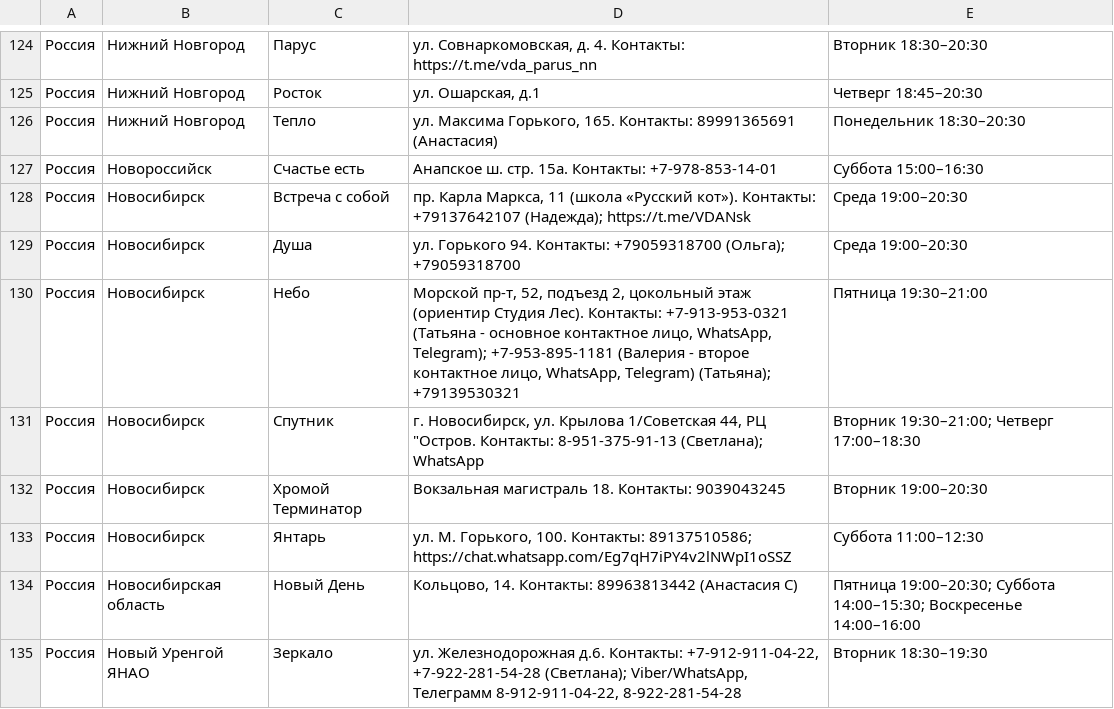
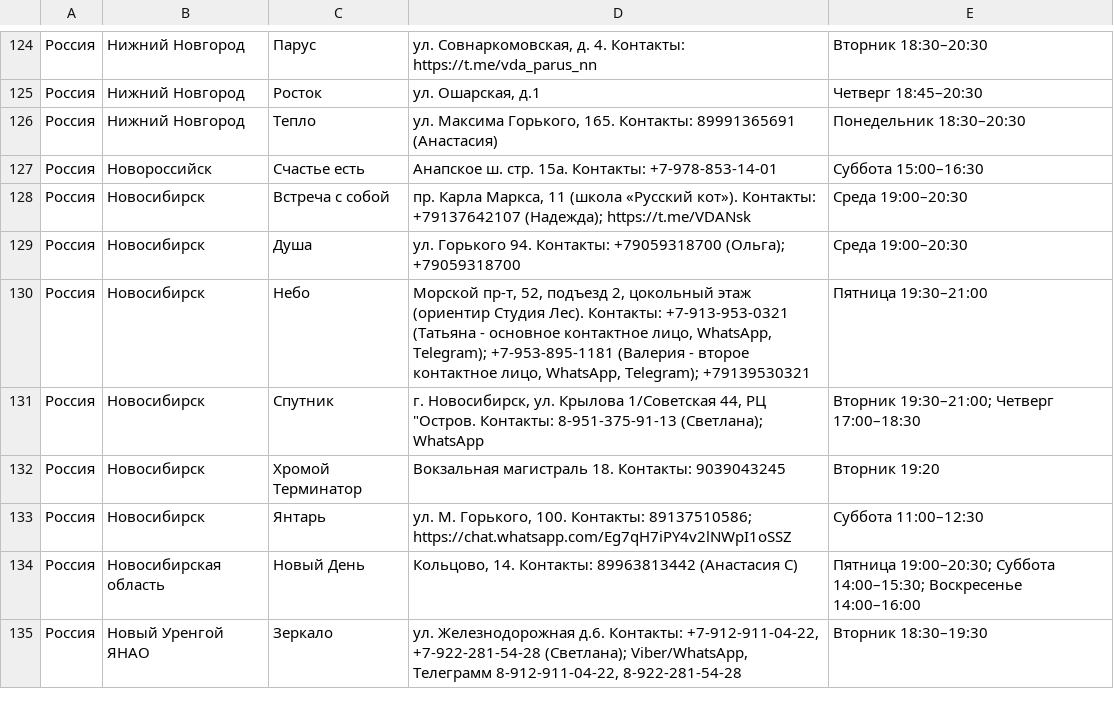
Before and after one commit to koukurme-cyber/Vdaonlineshedule, a TSV file: live_groups.tsv, drawn as a sheet; only a part is shown, gaps mark what is left out; the diff covers the shown part only.

```diff
--- a/live_groups.tsv
+++ b/live_groups.tsv
@@ -129,2 +129,2 @@
 Россия	Новосибирск	Душа	ул. Горького 94. Контакты: +79059318700 (Ольга); +79059318700	Среда 19:00–20:30
-Россия	Новосибирск	Небо	Морской пр-т, 52, подъезд 2, цокольный этаж (ориентир Студия Лес). Контакты: +7-913-953-0321 (Татьяна - основное контактное лицо, WhatsApp, Telegram); +7-953-895-1181 (Валерия - второе контактное лицо, WhatsApp, Telegram) (Татьяна); +79139530321	Пятница 19:30–21:00
+Россия	Новосибирск	Небо	Морской пр-т, 52, подъезд 2, цокольный этаж (ориентир Студия Лес). Контакты: +7-913-953-0321 (Татьяна - основное контактное лицо, WhatsApp, Telegram); +7-953-895-1181 (Валерия - второе контактное лицо, WhatsApp, Telegram); +79139530321	Пятница 19:30–21:00
@@ -132,2 +132,2 @@
-Россия	Новосибирск	Хромой Терминатор	Вокзальная магистраль 18. Контакты: 9039043245	Вторник 19:00–20:30
+Россия	Новосибирск	Хромой Терминатор	Вокзальная магистраль 18. Контакты: 9039043245	Вторник 19:20
 Россия	Новосибирск	Янтарь	ул. М. Горького, 100. Контакты: 89137510586; https://chat.whatsapp.com/Eg7qH7iPY4v2lNWpI1oSSZ	Суббота 11:00–12:30
```
Also changed, not shown: 29 edited cells elsewhere in this file.
